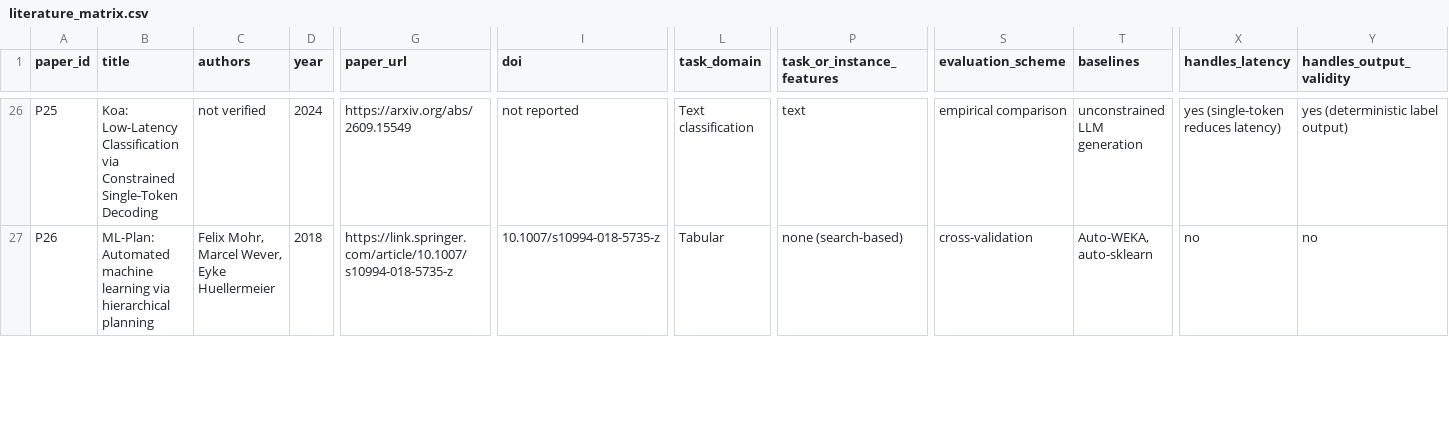
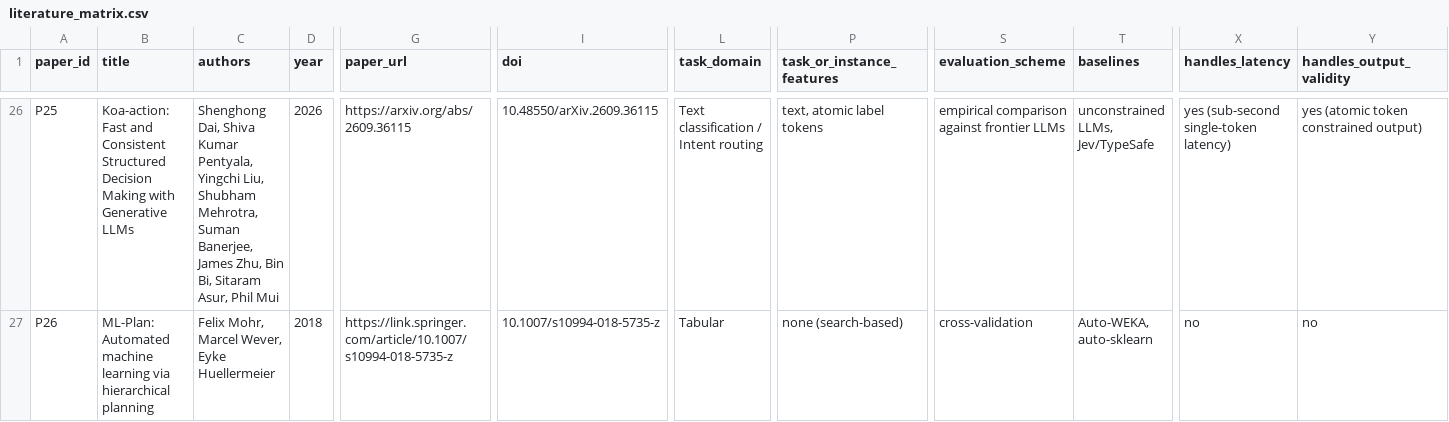
Before and after one commit to imsudip45/task-level-predictability, a CSV file: docs/novelty/literature_matrix.csv, drawn as a sheet; only a part is shown, gaps mark what is left out; the diff covers the shown part only; the diff names each change by its address in the sheet, - before the commit and + after, or states it on an @@ line.

```diff
--- a/docs/novelty/literature_matrix.csv
+++ b/docs/novelty/literature_matrix.csv
-B26 (title): Koa: Low-Latency Classification via Constrained Single-Token Decoding
+B26 (title): Koa-action: Fast and Consistent Structured Decision Making with Generative LLMs
-C26 (authors): not verified
+C26 (authors): Shenghong Dai, Shiva Kumar Pentyala, Yingchi Liu, Shubham Mehrotra, Suman Banerjee, James Zhu, Bin Bi, Sitaram Asur, Phil Mui
-D26 (year): 2024
+D26 (year): 2026
-G26 (paper_url): https://arxiv.org/abs/2609.15549
+G26 (paper_url): https://arxiv.org/abs/2609.36115
-I26 (doi): not reported
+I26 (doi): 10.48550/arXiv.2609.36115
-L26 (task_domain): Text classification
+L26 (task_domain): Text classification / Intent routing
-P26 (task_or_instance_features): text
+P26 (task_or_instance_features): text, atomic label tokens
-S26 (evaluation_scheme): empirical comparison
+S26 (evaluation_scheme): empirical comparison against frontier LLMs
-T26 (baselines): unconstrained LLM generation
+T26 (baselines): unconstrained LLMs, Jev/TypeSafe
-X26 (handles_latency): yes (single-token reduces latency)
+X26 (handles_latency): yes (sub-second single-token latency)
-Y26 (handles_output_validity): yes (deterministic label output)
+Y26 (handles_output_validity): yes (atomic token constrained output)
```
Also changed, not shown: 138 edited cells elsewhere in this file, 9 other files.
